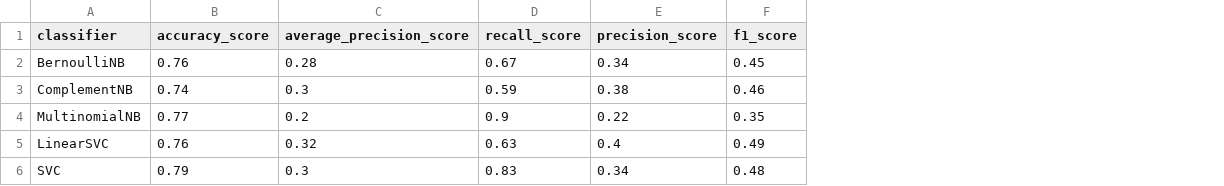
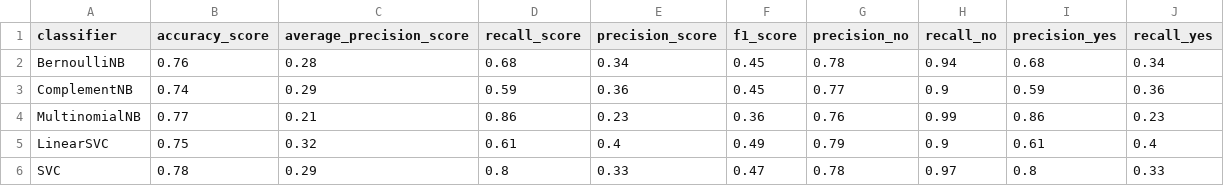
Before and after one commit to peppocola/DeClutter-Challenge-2020, a CSV file: csv/stats.csv, drawn as a sheet; the diff names each change by its address in the sheet, - before the commit and + after, or states it on an @@ line.

Commit message:
add precision recall for both classes

```diff
--- a/csv/stats.csv
+++ b/csv/stats.csv
+column G (precision_no), rows 2-6: 0.78 | 0.77 | 0.76 | 0.79 | 0.78
+column H (recall_no), rows 2-6: 0.94 | 0.9 | 0.99 | 0.9 | 0.97
+column I (precision_yes), rows 2-6: 0.68 | 0.59 | 0.86 | 0.61 | 0.8
+column J (recall_yes), rows 2-6: 0.34 | 0.36 | 0.23 | 0.4 | 0.33
-D2 (recall_score): 0.67
+D2 (recall_score): 0.68
-C3 (average_precision_score): 0.3
+C3 (average_precision_score): 0.29
-E3 (precision_score): 0.38
+E3 (precision_score): 0.36
-F3 (f1_score): 0.46
+F3 (f1_score): 0.45
-C4 (average_precision_score): 0.2
+C4 (average_precision_score): 0.21
-D4 (recall_score): 0.9
+D4 (recall_score): 0.86
-E4 (precision_score): 0.22
+E4 (precision_score): 0.23
-F4 (f1_score): 0.35
+F4 (f1_score): 0.36
-B5 (accuracy_score): 0.76
+B5 (accuracy_score): 0.75
-D5 (recall_score): 0.63
+D5 (recall_score): 0.61
-B6 (accuracy_score): 0.79
+B6 (accuracy_score): 0.78
-C6 (average_precision_score): 0.3
+C6 (average_precision_score): 0.29
-D6 (recall_score): 0.83
+D6 (recall_score): 0.8
-E6 (precision_score): 0.34
+E6 (precision_score): 0.33
-F6 (f1_score): 0.48
+F6 (f1_score): 0.47
```
Also changed, not shown: 7 other files.
